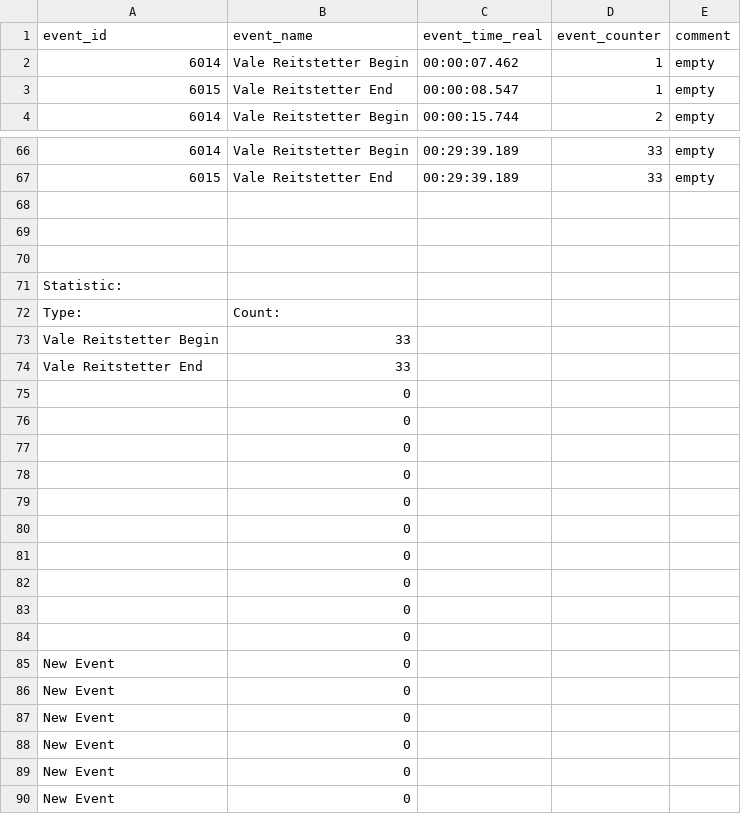
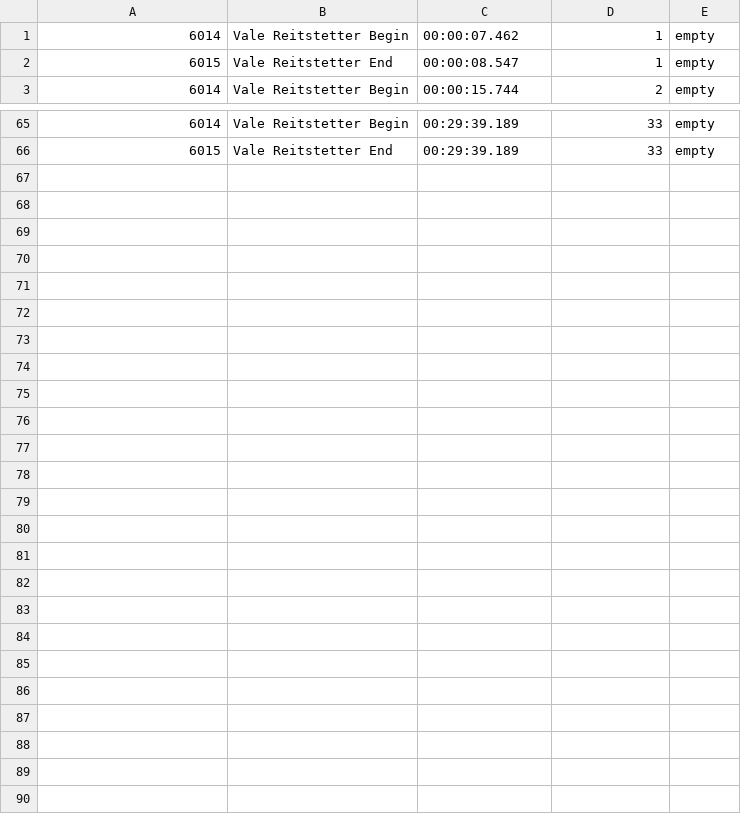
Before and after one commit to marcobacis/mw_parallel_programming, a CSV file: data/referee-events/ball_possession/1stHalf/Vale_Reitstetter.csv, drawn as a sheet; only a part is shown, gaps mark what is left out; the diff names each change by its address in the sheet, - before the commit and + after, or states it on an @@ line.

```diff
--- a/data/referee-events/ball_possession/1stHalf/Vale_Reitstetter.csv
+++ b/data/referee-events/ball_possession/1stHalf/Vale_Reitstetter.csv
-row 1: event_id | event_name | event_time_real | event_counter | comment
-row 68: (empty)
-row 69: (empty)
-row 70: (empty)
-row 71: Statistic:
-row 72: Type: | Count:
-row 73: Vale Reitstetter Begin | 33
-row 74: Vale Reitstetter End | 33
-row 75:  | 0
-row 76:  | 0
-row 77:  | 0
-row 78:  | 0
-row 79:  | 0
-row 80:  | 0
-row 81:  | 0
-row 82:  | 0
-row 83:  | 0
-row 84:  | 0
-row 85: New Event | 0
-row 86: New Event | 0
-row 87: New Event | 0
-row 88: New Event | 0
-row 89: New Event | 0
-row 90: New Event | 0
```
Also changed, not shown: data/referee-events/ball_possession/1stHalf/Dennis_Dotterweich.csv, data/referee-events/ball_possession/1stHalf/Sandro_Schneider.csv, 30 other files.
